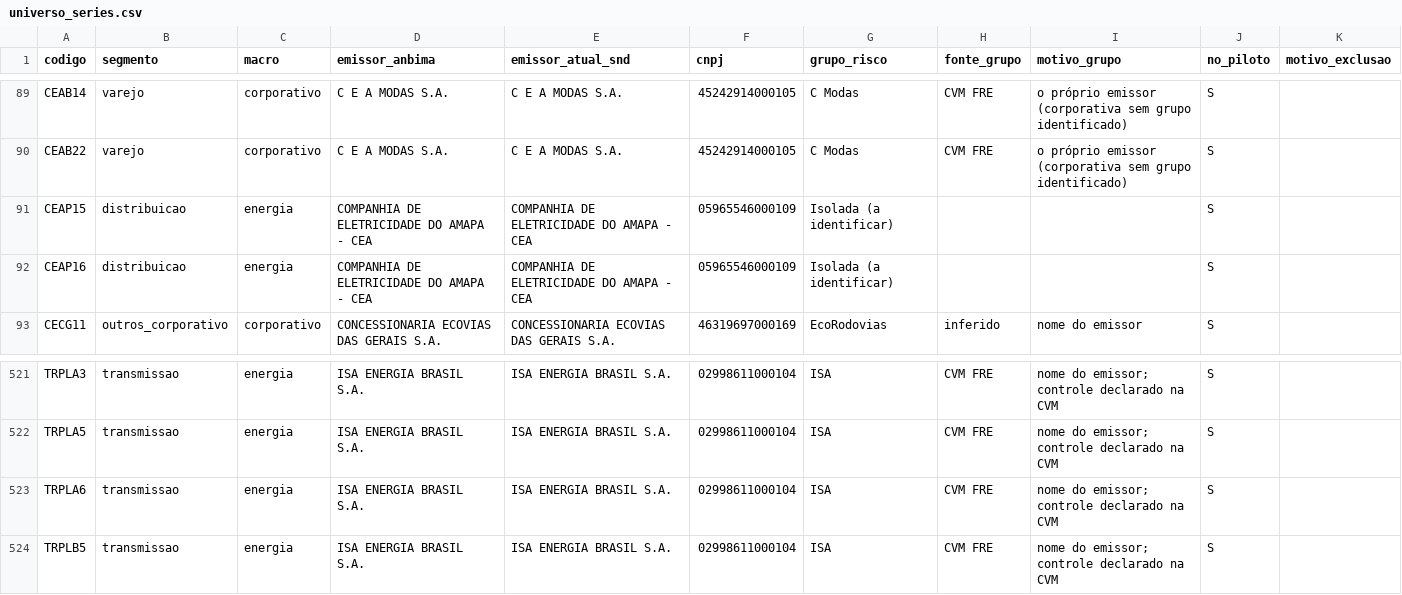
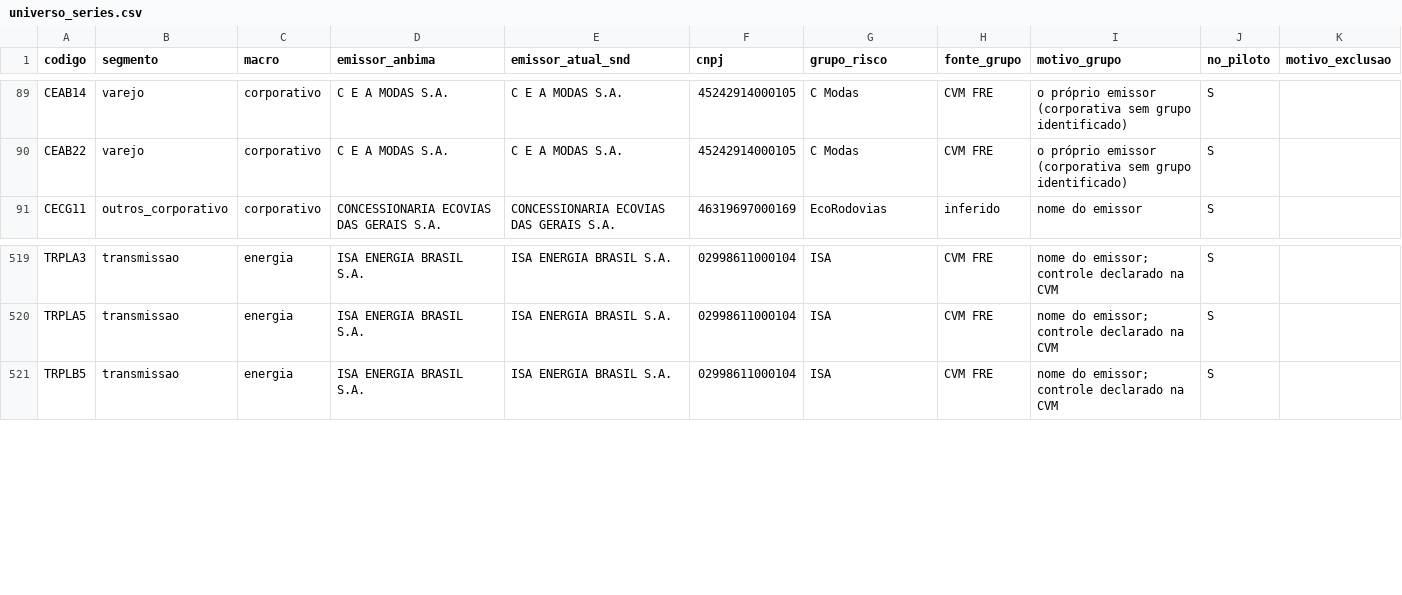
Before and after one commit to alissondpoliveira/grafo-credito, a CSV file: dados/referencia/universo_series.csv, drawn as a sheet; only a part is shown, gaps mark what is left out; the diff names each change by its address in the sheet, - before the commit and + after, or states it on an @@ line.

```diff
--- a/dados/referencia/universo_series.csv
+++ b/dados/referencia/universo_series.csv
-row 91: CEAP15 | distribuicao | energia | COMPANHIA DE ELETRICIDADE DO AMAPA - CEA | COMPANHIA DE ELETRICIDADE DO AMAPA - CEA | 05965546000109 | Isolada (a identificar) |  |  | S
-row 92: CEAP16 | distribuicao | energia | COMPANHIA DE ELETRICIDADE DO AMAPA - CEA | COMPANHIA DE ELETRICIDADE DO AMAPA - CEA | 05965546000109 | Isolada (a identificar) |  |  | S
-row 523: TRPLA6 | transmissao | energia | ISA ENERGIA BRASIL S.A. | ISA ENERGIA BRASIL S.A. | 02998611000104 | ISA | CVM FRE | nome do emissor; controle declarado na CVM | S
```
Also changed, not shown: dados/derivados/atributos_emissor.csv, dados/derivados/jev/fila_revisao.csv, 23 other files.
